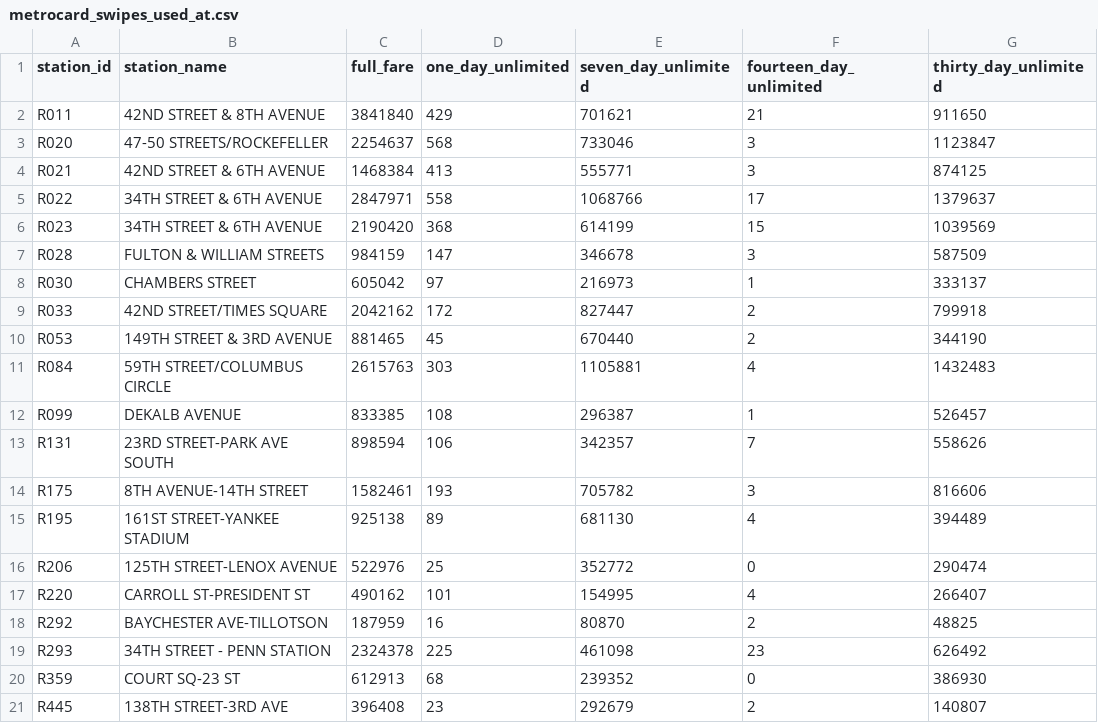
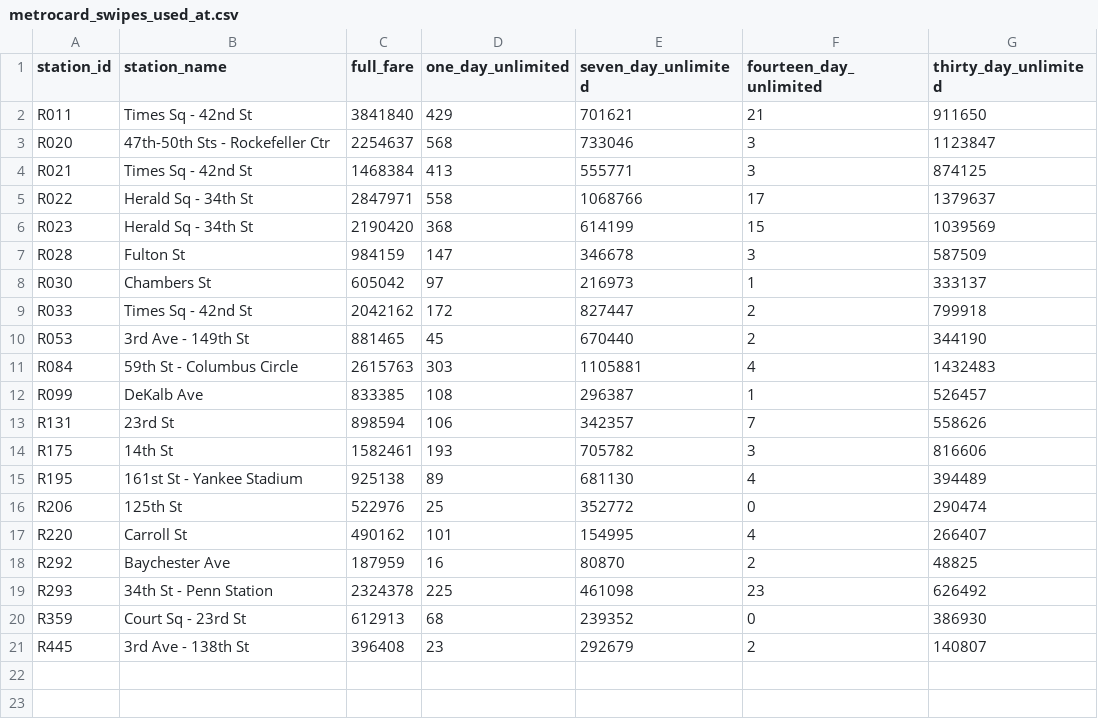
Before and after one commit to farihasyed/CS6083-Project, a CSV file: data/metrocard_swipes_used_at.csv, drawn as a sheet.

Commit message:
changed station names

```diff
--- a/data/metrocard_swipes_used_at.csv
+++ b/data/metrocard_swipes_used_at.csv
@@ -1,21 +1,21 @@
 station_id,station_name,full_fare,one_day_unlimited,seven_day_unlimited,fourteen_day_unlimited,thirty_day_unlimited
-R011,42ND STREET & 8TH AVENUE,3841840,429,701621,21,911650
-R020,47-50 STREETS/ROCKEFELLER,2254637,568,733046,3,1123847
-R021,42ND STREET & 6TH AVENUE,1468384,413,555771,3,874125
-R022,34TH STREET & 6TH AVENUE,2847971,558,1068766,17,1379637
-R023,34TH STREET & 6TH AVENUE,2190420,368,614199,15,1039569
-R028,FULTON & WILLIAM STREETS,984159,147,346678,3,587509
-R030,CHAMBERS STREET,605042,97,216973,1,333137
-R033,42ND STREET/TIMES SQUARE,2042162,172,827447,2,799918
-R053,149TH STREET & 3RD AVENUE,881465,45,670440,2,344190
-R084,59TH STREET/COLUMBUS CIRCLE,2615763,303,1105881,4,1432483
-R099,DEKALB AVENUE,833385,108,296387,1,526457
-R131,23RD STREET-PARK AVE SOUTH,898594,106,342357,7,558626
-R175,8TH AVENUE-14TH STREET,1582461,193,705782,3,816606
-R195,161ST STREET-YANKEE STADIUM,925138,89,681130,4,394489
-R206,125TH STREET-LENOX AVENUE,522976,25,352772,0,290474
-R220,CARROLL ST-PRESIDENT ST,490162,101,154995,4,266407
-R292,BAYCHESTER AVE-TILLOTSON,187959,16,80870,2,48825
-R293,34TH STREET - PENN STATION,2324378,225,461098,23,626492
-R359,COURT SQ-23 ST,612913,68,239352,0,386930
-R445,138TH STREET-3RD AVE,396408,23,292679,2,140807
+R011,Times Sq - 42nd St,3841840,429,701621,21,911650
+R020,47th-50th Sts - Rockefeller Ctr,2254637,568,733046,3,1123847
+R021,Times Sq - 42nd St,1468384,413,555771,3,874125
+R022,Herald Sq - 34th St,2847971,558,1068766,17,1379637
+R023,Herald Sq - 34th St,2190420,368,614199,15,1039569
+R028,Fulton St,984159,147,346678,3,587509
+R030,Chambers St,605042,97,216973,1,333137
+R033,Times Sq - 42nd St,2042162,172,827447,2,799918
+R053,3rd Ave - 149th St,881465,45,670440,2,344190
+R084,59th St - Columbus Circle,2615763,303,1105881,4,1432483
+R099,DeKalb Ave,833385,108,296387,1,526457
+R131,23rd St,898594,106,342357,7,558626
+R175,14th St,1582461,193,705782,3,816606
+R195,161st St - Yankee Stadium,925138,89,681130,4,394489
+R206,125th St,522976,25,352772,0,290474
+R220,Carroll St,490162,101,154995,4,266407
+R292,Baychester Ave,187959,16,80870,2,48825
+R293,34th St - Penn Station,2324378,225,461098,23,626492
+R359,Court Sq - 23rd St,612913,68,239352,0,386930
+R445,3rd Ave - 138th St,396408,23,292679,2,140807
```
Also changed, not shown: data/turnstiles_access.csv, 1 other file.
